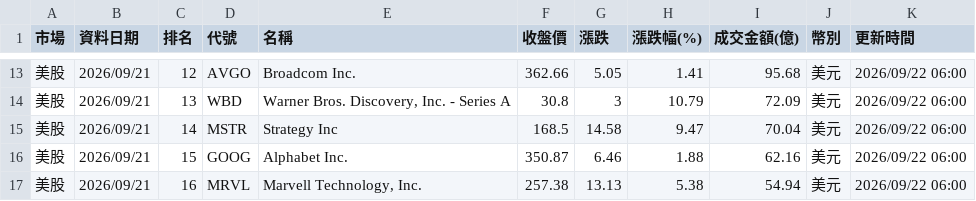
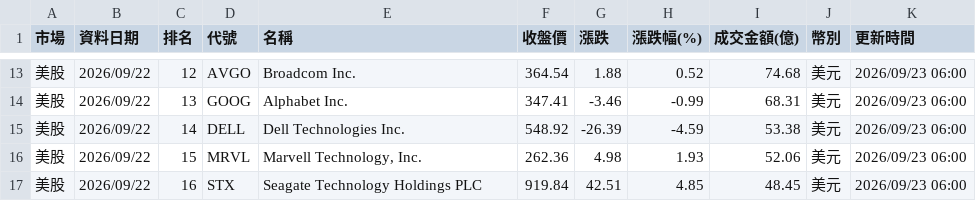
Before and after one commit to ntuacurry/stock-data, a CSV file: 美日韓成交額榜.csv, drawn as a sheet; only a part is shown, gaps mark what is left out; the diff covers the shown part only.

Commit message:
更新 美日韓成交額榜.csv（2026-09-23 06:00）

```diff
--- a/美日韓成交額榜.csv
+++ b/美日韓成交額榜.csv
@@ -13,5 +13,5 @@
-美股,2026/09/21,12,AVGO,Broadcom Inc.,362.66,5.05,1.41,95.68,美元,2026/09/22 06:00
-美股,2026/09/21,13,WBD,"Warner Bros. Discovery, Inc. - Series A",30.8,3,10.79,72.09,美元,2026/09/22 06:00
-美股,2026/09/21,14,MSTR,Strategy Inc,168.5,14.58,9.47,70.04,美元,2026/09/22 06:00
-美股,2026/09/21,15,GOOG,Alphabet Inc.,350.87,6.46,1.88,62.16,美元,2026/09/22 06:00
-美股,2026/09/21,16,MRVL,"Marvell Technology, Inc.",257.38,13.13,5.38,54.94,美元,2026/09/22 06:00
+美股,2026/09/22,12,AVGO,Broadcom Inc.,364.54,1.88,0.52,74.68,美元,2026/09/23 06:00
+美股,2026/09/22,13,GOOG,Alphabet Inc.,347.41,-3.46,-0.99,68.31,美元,2026/09/23 06:00
+美股,2026/09/22,14,DELL,Dell Technologies Inc.,548.92,-26.39,-4.59,53.38,美元,2026/09/23 06:00
+美股,2026/09/22,15,MRVL,"Marvell Technology, Inc.",262.36,4.98,1.93,52.06,美元,2026/09/23 06:00
+美股,2026/09/22,16,STX,Seagate Technology Holdings PLC,919.84,42.51,4.85,48.45,美元,2026/09/23 06:00
```
Also changed, not shown: 2 added rows, 2 removed rows and 101 edited cells elsewhere in this file.
